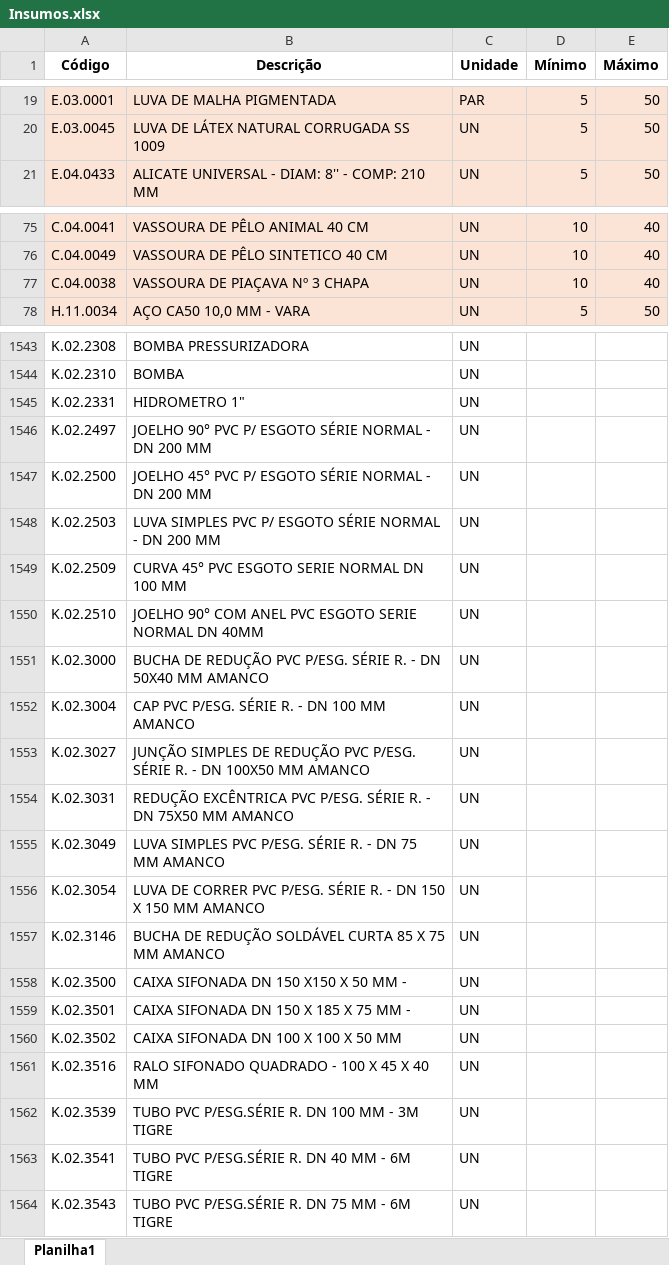
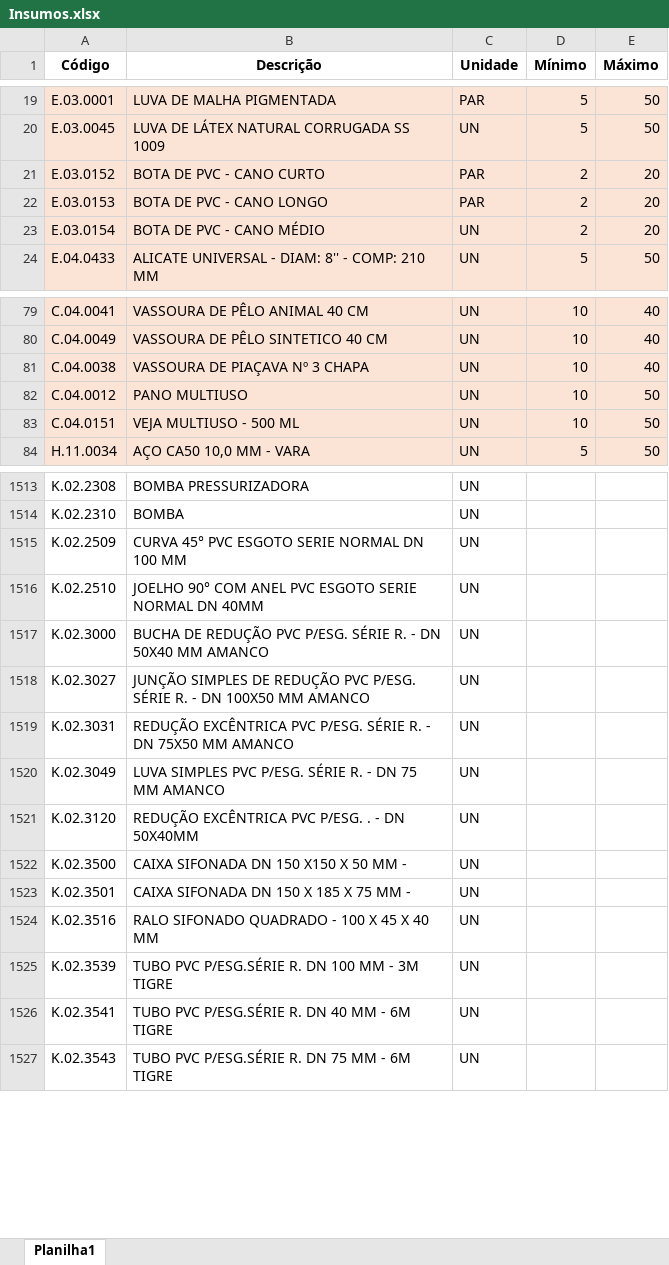
Before and after one commit to Mgiglio98/formulario_pedidos_basic, an Excel workbook: Insumos.xlsx, sheet Planilha1, drawn as a sheet; only a part is shown, gaps mark what is left out; values as stored, in another font and other column widths than the file's, no borders; conditional formats not drawn; removed rows and columns are numbered as before the commit, all else as after; the diff covers the shown part only; the diff names each change by its address in the sheet, - before the commit and + after, or states it on an @@ line.

```diff
--- a/Insumos.xlsx (sheet Planilha1)
+++ b/Insumos.xlsx (sheet Planilha1)
+row 21: E.03.0152 | BOTA DE PVC - CANO CURTO | PAR | 2 | 20
+row 22: E.03.0153 | BOTA DE PVC - CANO LONGO | PAR | 2 | 20
+row 23: E.03.0154 | BOTA DE PVC - CANO MÉDIO | UN | 2 | 20
+row 82: C.04.0012 | PANO MULTIUSO | UN | 10 | 50
+row 83: C.04.0151 | VEJA MULTIUSO - 500 ML | UN | 10 | 50
-row 1545: K.02.2331 | HIDROMETRO 1" | UN
-row 1546: K.02.2497 | JOELHO 90° PVC P/ ESGOTO SÉRIE NORMAL - DN 200 MM | UN
-row 1547: K.02.2500 | JOELHO 45° PVC P/ ESGOTO SÉRIE NORMAL - DN 200 MM | UN
-row 1548: K.02.2503 | LUVA SIMPLES PVC P/ ESGOTO SÉRIE NORMAL - DN 200 MM | UN
-row 1552: K.02.3004 | CAP PVC P/ESG. SÉRIE R. - DN 100 MM AMANCO | UN
-A1521 (Código): K.02.3054
+A1521 (Código): K.02.3120
-B1521 (Descrição): LUVA DE CORRER PVC P/ESG. SÉRIE R. - DN 150 X 150 MM AMANCO
+B1521 (Descrição): REDUÇÃO EXCÊNTRICA PVC P/ESG. . - DN 50X40MM
-row 1557: K.02.3146 | BUCHA DE REDUÇÃO SOLDÁVEL CURTA 85 X 75 MM AMANCO | UN
-row 1560: K.02.3502 | CAIXA SIFONADA DN 100 X 100 X 50 MM | UN
```
Also changed, not shown: 45 added rows, 239 removed rows, 37 moved rows and 29 edited cells elsewhere in this sheet, Empreendimentos.xlsx.
